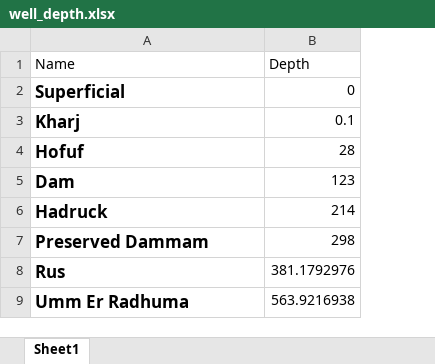
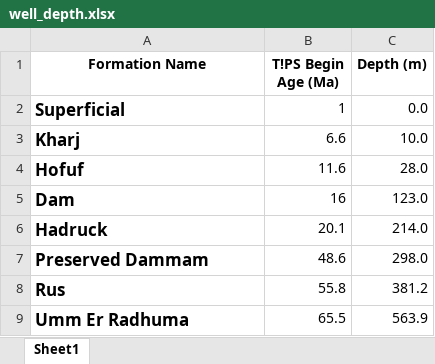
Before and after one commit to Johnbt2016/jarufah-basin-app, an Excel workbook: data/well_depth.xlsx, sheet Sheet1, drawn as a sheet; only a part is shown; values as stored, in another font and other column widths than the file's, no borders; removed rows and columns are numbered as before the commit, all else as after; the diff names each change by its address in the sheet, - before the commit and + after, or states it on an @@ line.

```diff
--- a/data/well_depth.xlsx (sheet Sheet1)
+++ b/data/well_depth.xlsx (sheet Sheet1)
-column B (Depth), rows 2-9: 0 | 0.1 | 28 | 123 | 214 | 298 | 381.1792976 | 563.9216938
+column B (T!PS Begin Age (Ma)), rows 2-9: 1 | 6.6 | 11.6 | 16 | 20.1 | 48.6 | 55.8 | 65.5
+column C (Depth (m)), rows 2-9: 0.0 | 10.0 | 28.0 | 123.0 | 214.0 | 298.0 | 381.2 | 563.9
-A1: Name
+A1: Formation Name
@@ A1 bold: off → on, alignment: left → center @@
```
Also changed, not shown: 1 other file.
